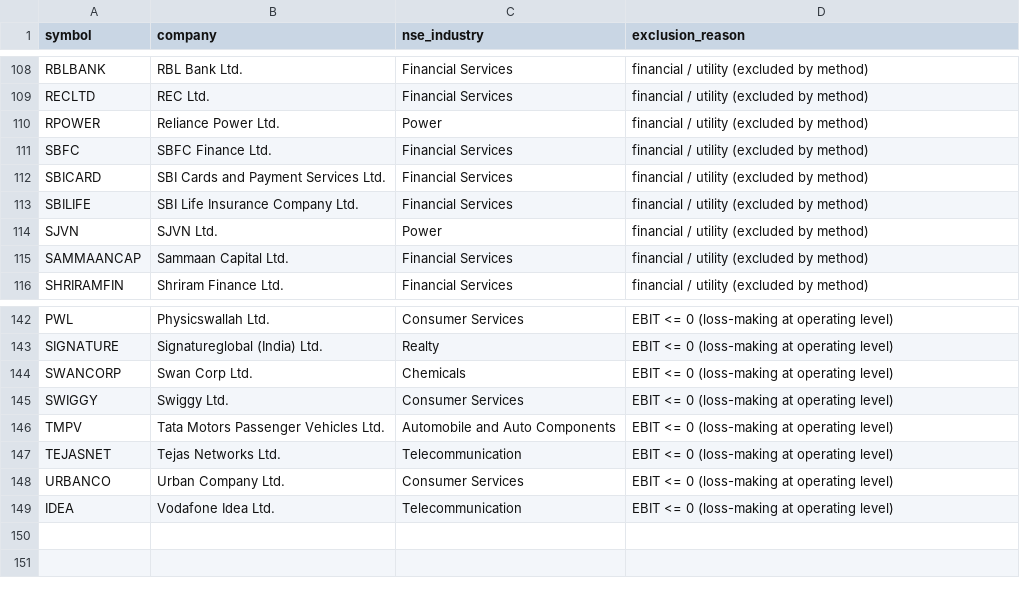
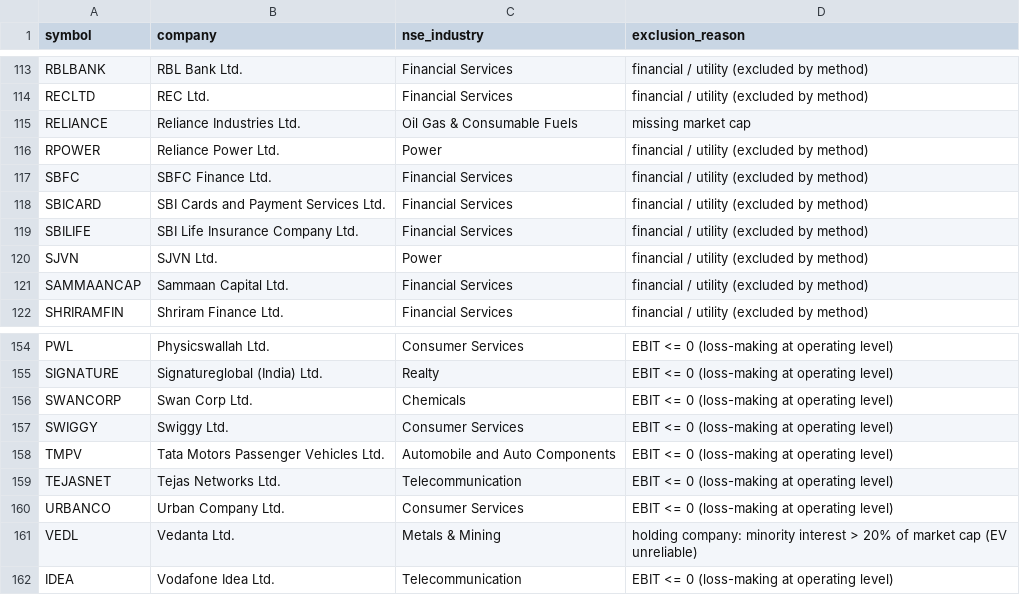
Before and after one commit to VaibhavAmbasta/nifty-magic-formula, a CSV file: output/03_exclusions.csv, drawn as a sheet; only a part is shown, gaps mark what is left out; the diff covers the shown part only.

```diff
--- a/output/03_exclusions.csv
+++ b/output/03_exclusions.csv
@@ -109,2 +114,3 @@ RBLBANK,RBL Bank Ltd.,Financial Services,financial / utility (excluded by method
 RECLTD,REC Ltd.,Financial Services,financial / utility (excluded by method)
+RELIANCE,Reliance Industries Ltd.,Oil Gas & Consumable Fuels,missing market cap
 RPOWER,Reliance Power Ltd.,Power,financial / utility (excluded by method)
@@ -148,2 +160,3 @@ TEJASNET,Tejas Networks Ltd.,Telecommunication,EBIT <= 0 (loss-making at operati
 URBANCO,Urban Company Ltd.,Consumer Services,EBIT <= 0 (loss-making at operating level)
+VEDL,Vedanta Ltd.,Metals & Mining,holding company: minority interest > 20% of market cap (EV unreliable)
 IDEA,Vodafone Idea Ltd.,Telecommunication,EBIT <= 0 (loss-making at operating level)
```
Also changed, not shown: 13 added rows and 2 removed rows elsewhere in this file, output/02_raw_financials.csv, output/04_metrics.csv, 2 other files.
